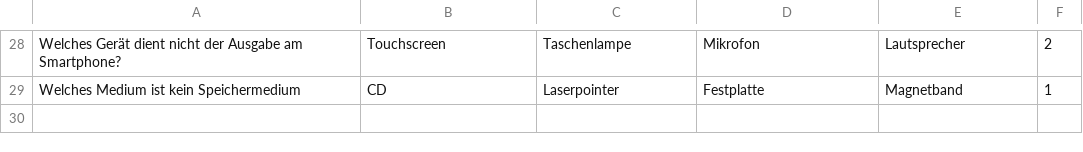
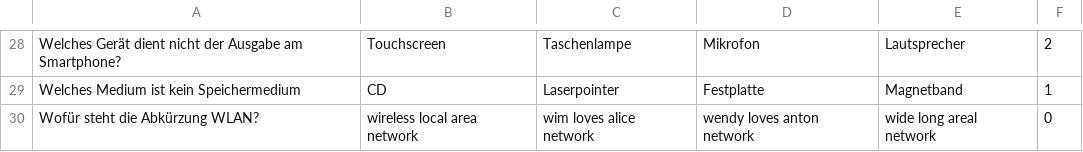
Before and after one commit to Fussbroich/lwb-SWP, a CSV file: MiniBillard/assets/quizfragen/InformatiksystemQuiz.csv, drawn as a sheet; only a part is shown, gaps mark what is left out; the diff names each change by its address in the sheet, - before the commit and + after, or states it on an @@ line.

Commit message:
Update InformatiksystemQuiz.csv
30 questions included.

```diff
--- a/MiniBillard/assets/quizfragen/InformatiksystemQuiz.csv
+++ b/MiniBillard/assets/quizfragen/InformatiksystemQuiz.csv
+row 30: Wofür steht die Abkürzung WLAN? | wireless local area network | wim loves alice network | wendy loves anton network | wide long areal network | 0
```
